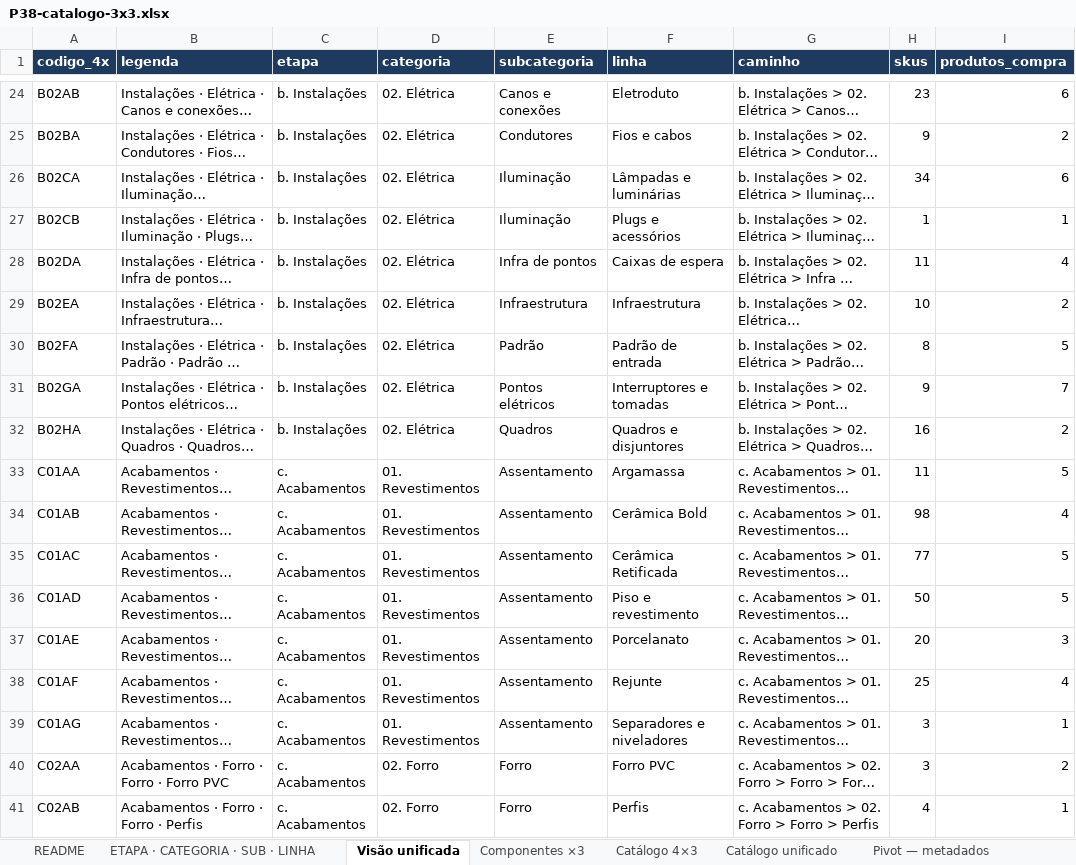
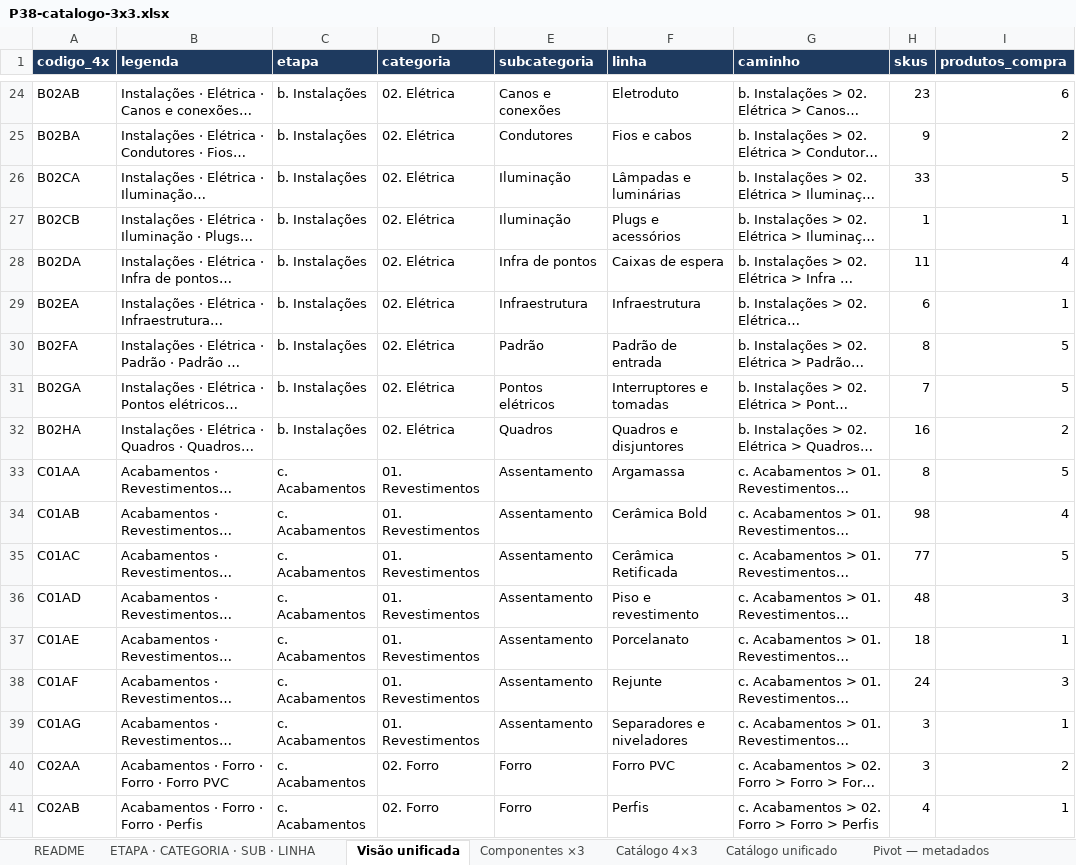
Before and after one commit to joaoandreriberopacheco-netizen/P38-ERP, an Excel workbook: docs/exports/P38-catalogo-3x3.xlsx, sheet Visão unificada, drawn as a sheet; only a part is shown, gaps mark what is left out; long unchanged cells end in …; values as stored, in another font and other column widths than the file's, no borders; the diff covers the shown part only; the diff names each change by its address in the sheet, - before the commit and + after, or states it on an @@ line.

```diff
--- a/docs/exports/P38-catalogo-3x3.xlsx (sheet Visão unificada)
+++ b/docs/exports/P38-catalogo-3x3.xlsx (sheet Visão unificada)
-H26 (skus): 34
+H26 (skus): 33
-I26 (produtos_compra): 6
+I26 (produtos_compra): 5
-H29 (skus): 10
+H29 (skus): 6
-I29 (produtos_compra): 2
+I29 (produtos_compra): 1
-H31 (skus): 9
+H31 (skus): 7
-I31 (produtos_compra): 7
+I31 (produtos_compra): 5
-H33 (skus): 11
+H33 (skus): 8
-H36 (skus): 50
+H36 (skus): 48
-I36 (produtos_compra): 5
+I36 (produtos_compra): 3
-H37 (skus): 20
+H37 (skus): 18
-I37 (produtos_compra): 3
+I37 (produtos_compra): 1
-H38 (skus): 25
+H38 (skus): 24
-I38 (produtos_compra): 4
+I38 (produtos_compra): 3
```
Also changed, not shown: 1 removed row and 28 edited cells elsewhere in this sheet, sheet Catálogo unificado, sheet Catálogo 4×3, sheet Componentes ×3, sheet ETAPA · CATEGORIA · SUB · LINHA, sheet README, docs/exports/P38-catalogo-4x3.xlsx, docs/exports/P38-sku-hierarquia-core.xlsx, 12 other files.
